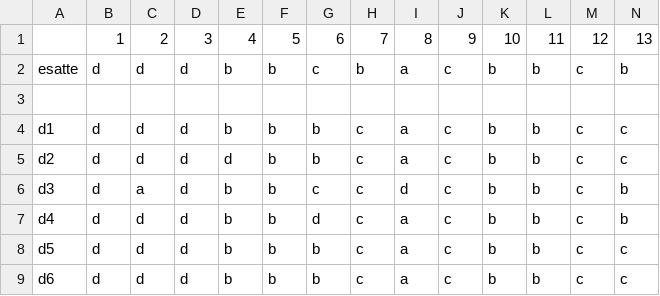
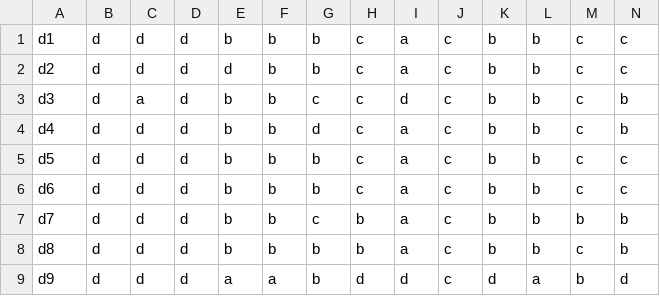
Before and after one commit to gpala8/filecvs, a CSV file: provapandas.csv, drawn as a sheet; only a part is shown; the shorter side is filled out with more unchanged rows; rows hold the shown columns only; the diff names each change by its address in the sheet, - before the commit and + after, or states it on an @@ line.

Commit message:
Update provapandas.csv

```diff
--- a/provapandas.csv
+++ b/provapandas.csv
-row 1:  | 1 | 2 | 3 | 4 | 5 | 6 | 7 | 8 | 9 | 10 | 11 | 12 | 13
-row 2: esatte | d | d | d | b | b | c | b | a | c | b | b | c | b
-row 3: (empty)
```
